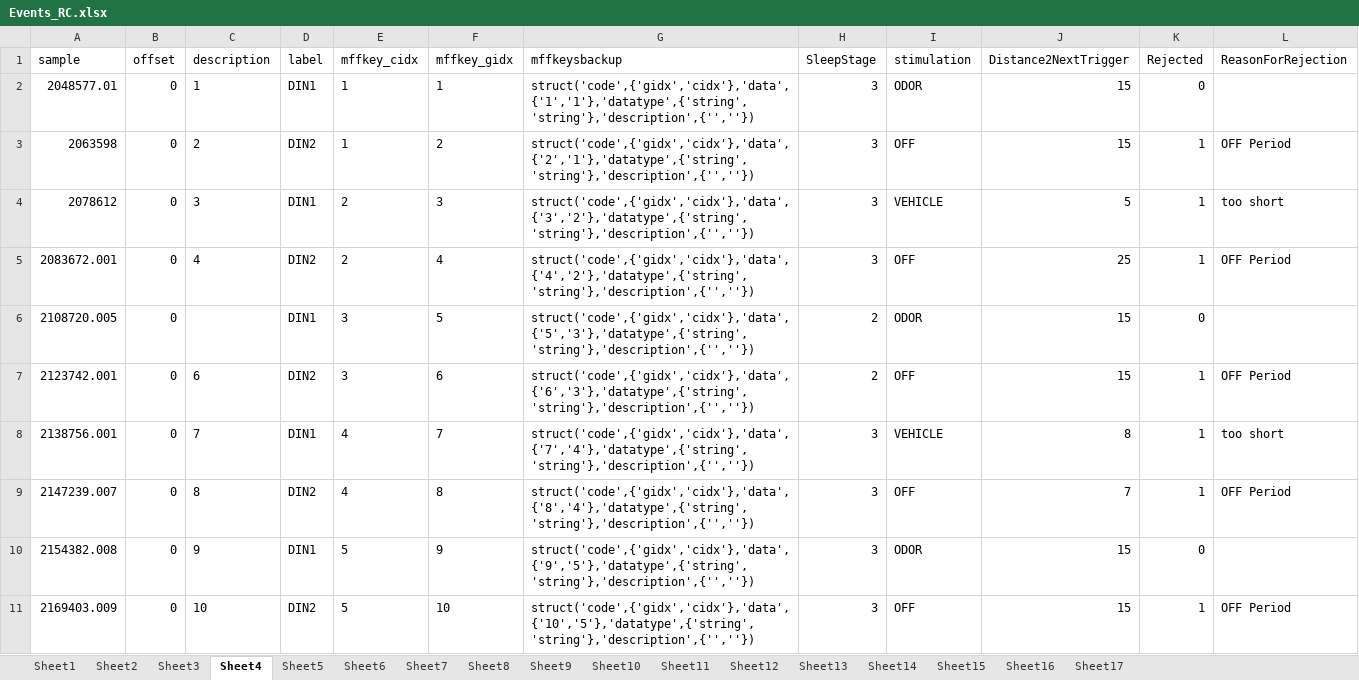
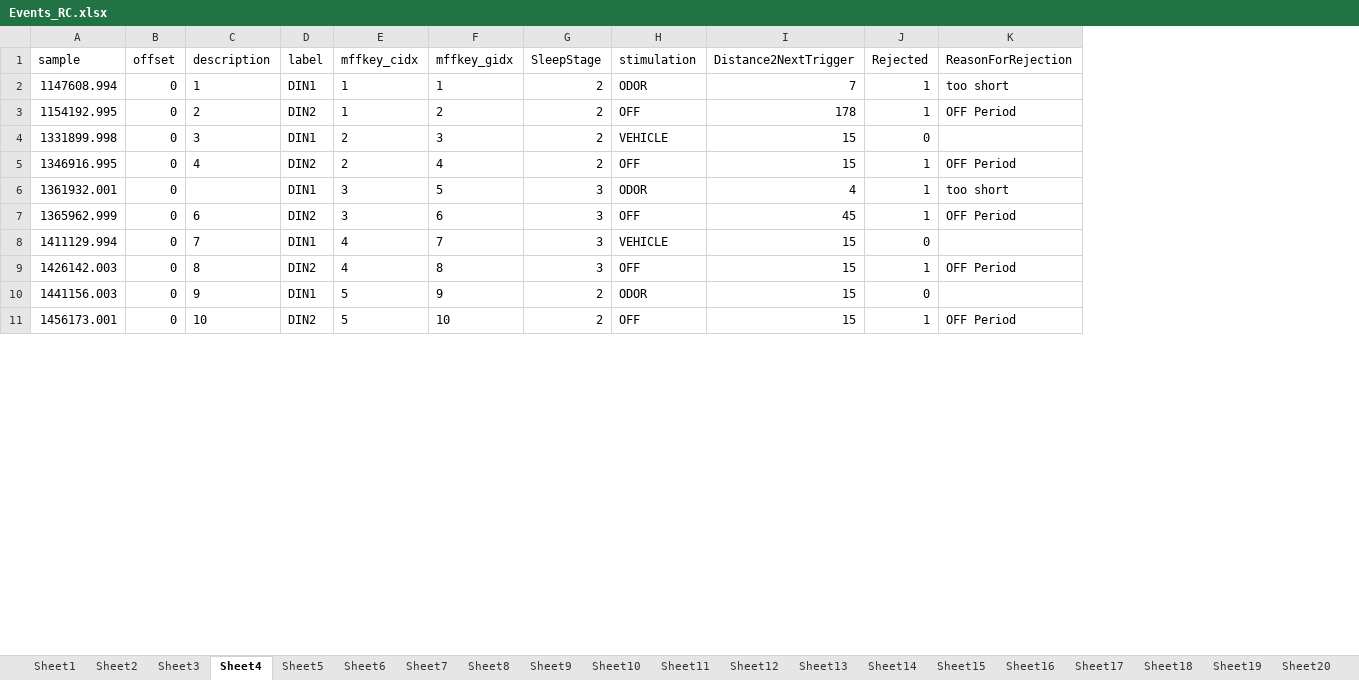
Before and after one commit to jens-k/rc_preproc, an Excel workbook: Events_RC.xlsx, sheet Sheet4, drawn as a sheet; only a part is shown; values as stored, in another font and other column widths than the file's, no borders; removed rows and columns are numbered as before the commit, all else as after; the diff covers the shown part only; the diff names each change by its address in the sheet, - before the commit and + after, or states it on an @@ line.

```diff
--- a/Events_RC.xlsx (sheet Sheet4)
+++ b/Events_RC.xlsx (sheet Sheet4)
+sheet tab: Sheet18
+sheet tab: Sheet19
+sheet tab: Sheet20
-column G (mffkeysbackup), rows 2-11: struct('code',{'gidx','cidx'},'data',{'1','1'},'datatype',{'string','string'},'description',{'',''}) | struct('code',{'gidx','cidx'},'data',{'2','1'},'datatype',{'string','string'},'description',{'',''}) | struct('code',{'gidx','cidx'},'data',{'3','2'},'datatype',{'string','string'},'description',{'',''}) | struct('code',{'gidx','cidx'},'data',{'4','2'},'datatype',{'string','string'},'description',{'',''}) | struct('code',{'gidx','cidx'},'data',{'5','3'},'datatype',{'string','string'},'description',{'',''}) | struct('code',{'gidx','cidx'},'data',{'6','3'},'datatype',{'string','string'},'description',{'',''}) | struct('code',{'gidx','cidx'},'data',{'7','4'},'datatype',{'string','string'},'description',{'',''}) | struct('code',{'gidx','cidx'},'data',{'8','4'},'datatype',{'string','string'},'description',{'',''}) | struct('code',{'gidx','cidx'},'data',{'9','5'},'datatype',{'string','string'},'description',{'',''}) | struct('code',{'gidx','cidx'},'data',{'10','5'},'datatype',{'string','string'},'description',{'',''})
-A2 (sample): 2048577.01
+A2 (sample): 1147608.994
-G2:G5 (SleepStage): 3
+G2:G5 (SleepStage): 2
-I2 (Distance2NextTrigger): 15
+I2 (Distance2NextTrigger): 7
-J2 (Rejected): 0
+J2 (Rejected): 1
-K2 (ReasonForRejection): (empty)
+K2 (ReasonForRejection): too short
-A3 (sample): 2063598
+A3 (sample): 1154192.995
-I3 (Distance2NextTrigger): 15
+I3 (Distance2NextTrigger): 178
-A4 (sample): 2078612
+A4 (sample): 1331899.998
-I4 (Distance2NextTrigger): 5
+I4 (Distance2NextTrigger): 15
-J4 (Rejected): 1
+J4 (Rejected): 0
-K4 (ReasonForRejection): too short
+K4 (ReasonForRejection): (empty)
-A5 (sample): 2083672.001
+A5 (sample): 1346916.995
-I5 (Distance2NextTrigger): 25
+I5 (Distance2NextTrigger): 15
-A6 (sample): 2108720.005
+A6 (sample): 1361932.001
-G6:G7 (SleepStage): 2
+G6:G7 (SleepStage): 3
-I6 (Distance2NextTrigger): 15
+I6 (Distance2NextTrigger): 4
-J6 (Rejected): 0
+J6 (Rejected): 1
-K6 (ReasonForRejection): (empty)
+K6 (ReasonForRejection): too short
-A7 (sample): 2123742.001
+A7 (sample): 1365962.999
-I7 (Distance2NextTrigger): 15
+I7 (Distance2NextTrigger): 45
-A8 (sample): 2138756.001
+A8 (sample): 1411129.994
-I8 (Distance2NextTrigger): 8
+I8 (Distance2NextTrigger): 15
-J8 (Rejected): 1
+J8 (Rejected): 0
-K8 (ReasonForRejection): too short
+K8 (ReasonForRejection): (empty)
-A9 (sample): 2147239.007
+A9 (sample): 1426142.003
-I9 (Distance2NextTrigger): 7
+I9 (Distance2NextTrigger): 15
-A10 (sample): 2154382.008
+A10 (sample): 1441156.003
-G10:G11 (SleepStage): 3
+G10:G11 (SleepStage): 2
-A11 (sample): 2169403.009
+A11 (sample): 1456173.001
```
Also changed, not shown: other rows of this sheet, sheet Sheet6, sheet Sheet17, sheet Sheet9, sheet Sheet1, sheet Sheet13, sheet Sheet14, 10 more sheets, other sheet tabs, 6 other files.
